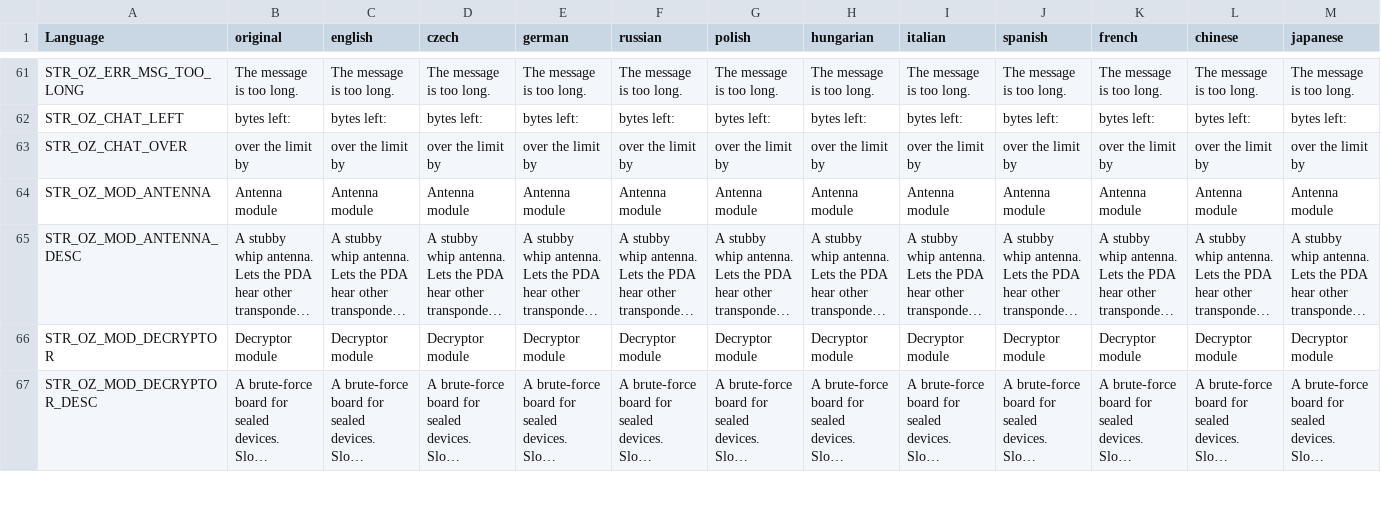
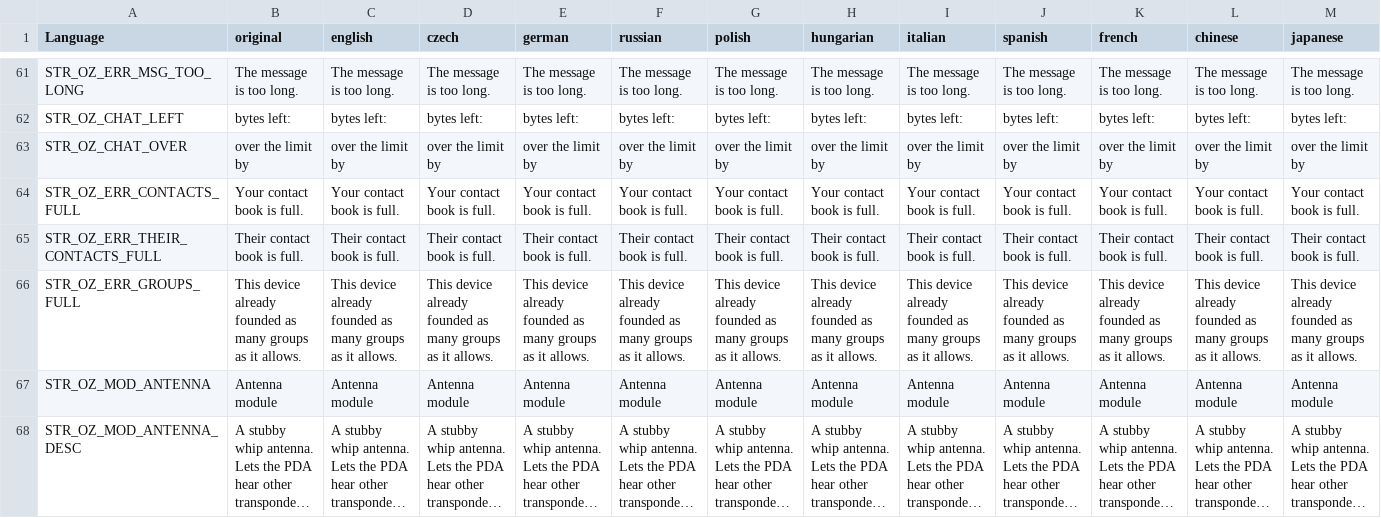
Before and after one commit to covalschi/openzone-pda, a CSV file: OpenZone_PDA/stringtable.csv, drawn as a sheet; only a part is shown, gaps mark what is left out; the shorter side is filled out with more unchanged rows; long unchanged cells end in …; rows hold the shown columns only; the diff names each change by its address in the sheet, - before the commit and + after, or states it on an @@ line.

```diff
--- a/OpenZone_PDA/stringtable.csv
+++ b/OpenZone_PDA/stringtable.csv
+row 64: STR_OZ_ERR_CONTACTS_FULL | Your contact book is full. | Your contact book is full. | Your contact book is full. | Your contact book is full. | Your contact book is full. | Your contact book is full. | Your contact book is full. | Your contact book is full. | Your contact book is full. | Your contact book is full. | Your contact book is full. | Your contact book is full.
+row 65: STR_OZ_ERR_THEIR_CONTACTS_FULL | Their contact book is full. | Their contact book is full. | Their contact book is full. | Their contact book is full. | Their contact book is full. | Their contact book is full. | Their contact book is full. | Their contact book is full. | Their contact book is full. | Their contact book is full. | Their contact book is full. | Their contact book is full.
+row 66: STR_OZ_ERR_GROUPS_FULL | This device already founded as many groups as it allows. | This device already founded as many groups as it allows. | This device already founded as many groups as it allows. | This device already founded as many groups as it allows. | This device already founded as many groups as it allows. | This device already founded as many groups as it allows. | This device already founded as many groups as it allows. | This device already founded as many groups as it allows. | This device already founded as many groups as it allows. | This device already founded as many groups as it allows. | This device already founded as many groups as it allows. | This device already founded as many groups as it allows.
```
Also changed, not shown: 8 other files.
